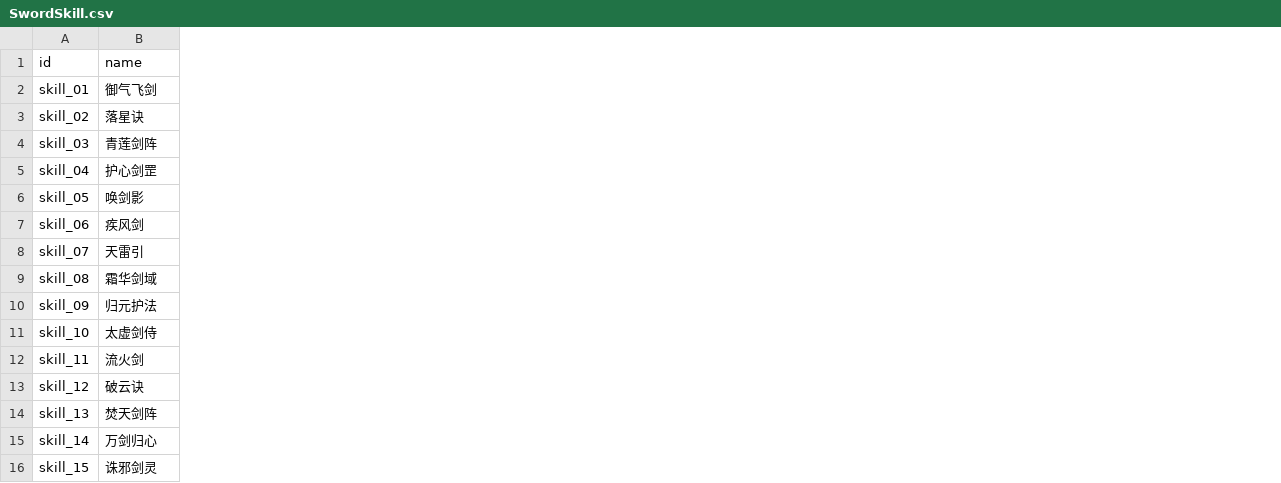
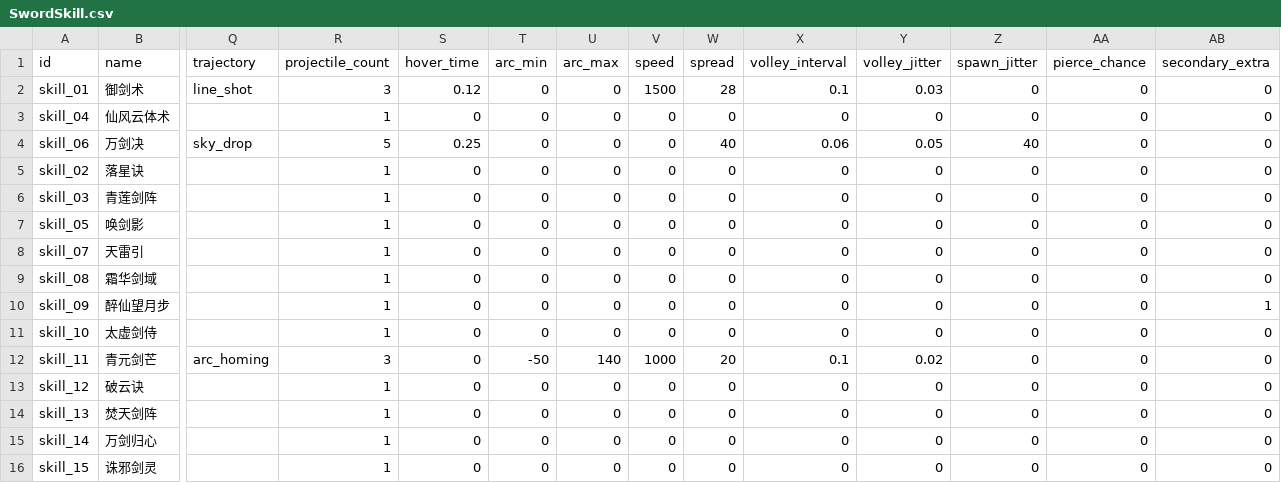
Before and after one commit to AsmodeusFX/AsmodeusGame, a CSV file: idle-sword/Config/Tables/SwordSkill.csv, drawn as a sheet; only a part is shown, gaps mark what is left out; removed rows and columns are numbered as before the commit, all else as after; rows hold the shown columns only; the diff covers the shown part only; the diff names each change by its address in the sheet, - before the commit and + after, or states it on an @@ line.

```diff
--- a/idle-sword/Config/Tables/SwordSkill.csv
+++ b/idle-sword/Config/Tables/SwordSkill.csv
+column Q (trajectory), row 2: line_shot; row 12: arc_homing
+column R (projectile_count), row 2: 3; rows 5-16: 1 | 1 | 1 | 1 | 1 | 1 | 1 | 3 | 1 | 1 | 1 | 1
+column S (hover_time), row 2: 0.12; rows 5-16: all 0
+column T (arc_min), row 2: 0; rows 5-16: 0 | 0 | 0 | 0 | 0 | 0 | 0 | -50 | 0 | 0 | 0 | 0
+column U (arc_max), row 2: 0; rows 5-16: 0 | 0 | 0 | 0 | 0 | 0 | 0 | 140 | 0 | 0 | 0 | 0
+column V (speed), row 2: 1500; rows 5-16: 0 | 0 | 0 | 0 | 0 | 0 | 0 | 1000 | 0 | 0 | 0 | 0
+column W (spread), row 2: 28; rows 5-16: 0 | 0 | 0 | 0 | 0 | 0 | 0 | 20 | 0 | 0 | 0 | 0
+column X (volley_interval), row 2: 0.1; rows 5-16: 0 | 0 | 0 | 0 | 0 | 0 | 0 | 0.1 | 0 | 0 | 0 | 0
+column Y (volley_jitter), row 2: 0.03; rows 5-16: 0 | 0 | 0 | 0 | 0 | 0 | 0 | 0.02 | 0 | 0 | 0 | 0
+column Z (spawn_jitter), row 2: 0; rows 5-16: all 0
+column AA (pierce_chance), row 2: 0; rows 5-16: all 0
+column AB (secondary_extra), row 2: 0; rows 5-16: 0 | 0 | 0 | 0 | 0 | 1 | 0 | 0 | 0 | 0 | 0 | 0
-B2 (name): 御气飞剑
+B2 (name): 御剑术
+row 3: skill_04 | 仙风云体术 |  | 1 | 0 | 0 | 0 | 0 | 0 | 0 | 0 | 0 | 0 | 0
+row 4: skill_06 | 万剑决 | sky_drop | 5 | 0.25 | 0 | 0 | 0 | 40 | 0.06 | 0.05 | 40 | 0 | 0
-row 5: skill_04 | 护心剑罡
-row 7: skill_06 | 疾风剑
-B10 (name): 归元护法
+B10 (name): 醉仙望月步
-B12 (name): 流火剑
+B12 (name): 青元剑芒
```
Also changed, not shown: 19 edited cells elsewhere in this file, idle-sword/Config/Tables/SwordUpgrade.csv, 16 other files.
